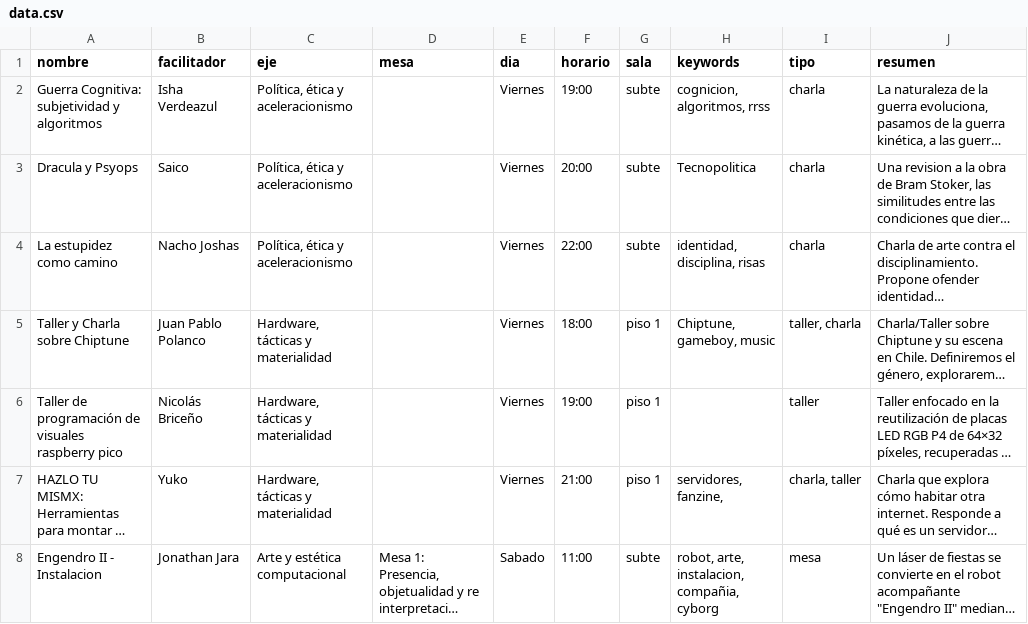
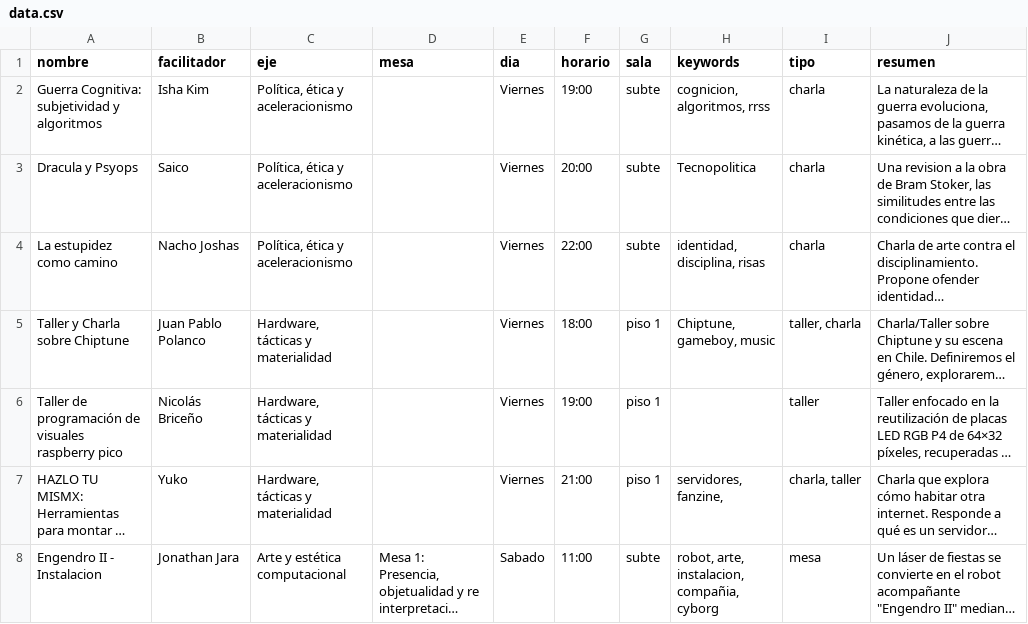
Before and after one commit to Primavera-Hacker/phacker25, a CSV file: scripts/data/data.csv, drawn as a sheet; only a part is shown; long unchanged cells end in …; the diff covers the shown part only; the diff names each change by its address in the sheet, - before the commit and + after, or states it on an @@ line.

```diff
--- a/scripts/data/data.csv
+++ b/scripts/data/data.csv
-B2 (facilitador): Isha Verdeazul
+B2 (facilitador): Isha Kim
```
Also changed, not shown: 3 edited cells elsewhere in this file, 1 other file.
